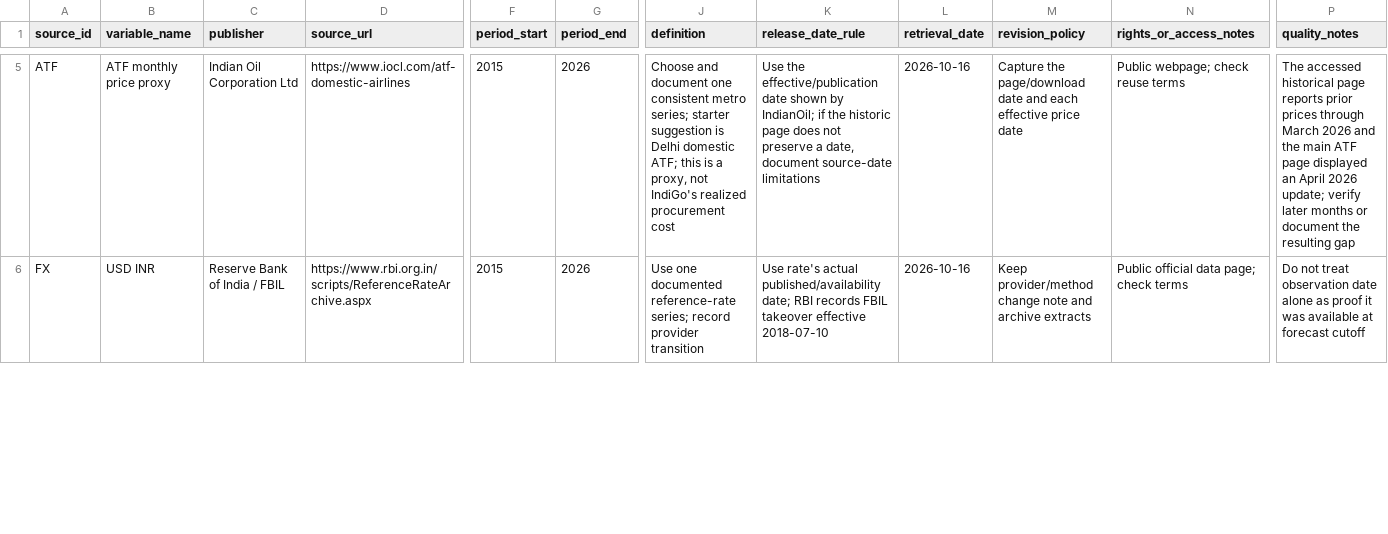
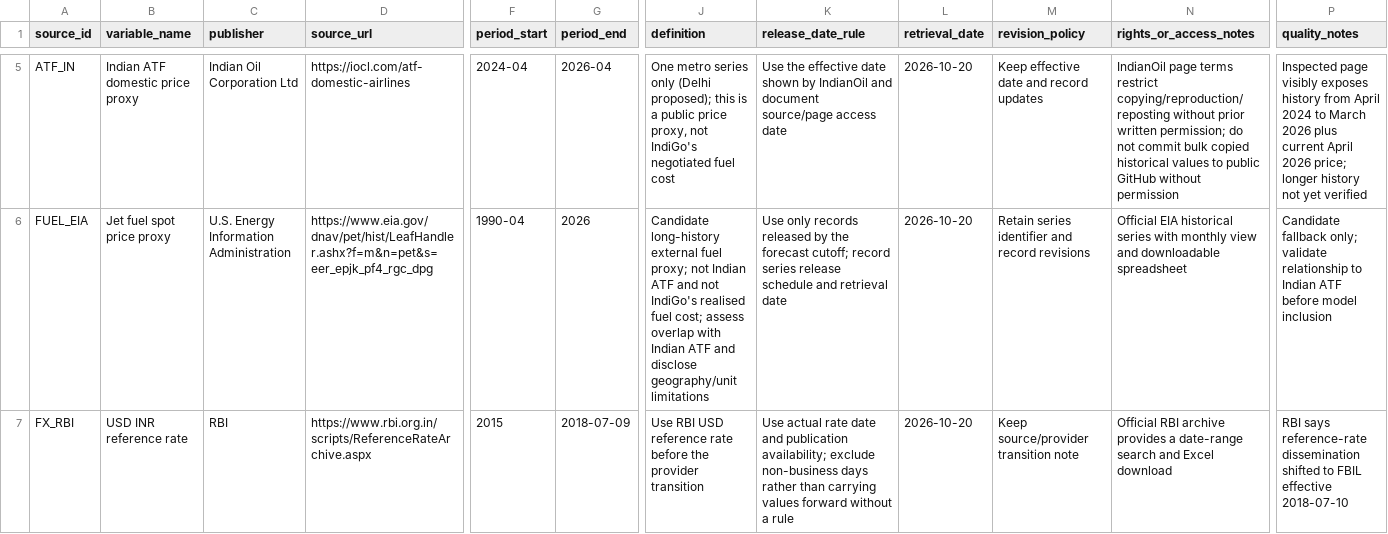
Before and after one commit to Biharibabuu/Capstone-Project, a CSV file: data/source_register.csv, drawn as a sheet; only a part is shown, gaps mark what is left out; addresses are those after the commit; rows hold the shown columns only; the diff covers the shown part only; the diff names each change by its address in the sheet, - before the commit and + after, or states it on an @@ line.

Commit message:
Update source register after official data feasibility review

```diff
--- a/data/source_register.csv
+++ b/data/source_register.csv
-A5 (source_id): ATF
+A5 (source_id): ATF_IN
-B5 (variable_name): ATF monthly price proxy
+B5 (variable_name): Indian ATF domestic price proxy
-D5 (source_url): https://www.iocl.com/atf-domestic-airlines
+D5 (source_url): https://iocl.com/atf-domestic-airlines
-F5 (period_start): 2015
+F5 (period_start): 2024-04
-G5 (period_end): 2026
+G5 (period_end): 2026-04
-J5 (definition): Choose and document one consistent metro series; starter suggestion is Delhi domestic ATF; this is a proxy, not IndiGo's realized procurement cost
+J5 (definition): One metro series only (Delhi proposed); this is a public price proxy, not IndiGo's negotiated fuel cost
-K5 (release_date_rule): Use the effective/publication date shown by IndianOil; if the historic page does not preserve a date, document source-date limitations
+K5 (release_date_rule): Use the effective date shown by IndianOil and document source/page access date
-L5 (retrieval_date): 2026-10-16
+L5 (retrieval_date): 2026-10-20
-M5 (revision_policy): Capture the page/download date and each effective price date
+M5 (revision_policy): Keep effective date and record updates
-N5 (rights_or_access_notes): Public webpage; check reuse terms
+N5 (rights_or_access_notes): IndianOil page terms restrict copying/reproduction/reposting without prior written permission; do not commit bulk copied historical values to public GitHub without permission
-P5 (quality_notes): The accessed historical page reports prior prices through March 2026 and the main ATF page displayed an April 2026 update; verify later months or document the resulting gap
+P5 (quality_notes): Inspected page visibly exposes history from April 2024 to March 2026 plus current April 2026 price; longer history not yet verified
+row 6: FUEL_EIA | Jet fuel spot price proxy | U.S. Energy Information Administration | https://www.eia.gov/dnav/pet/hist/LeafHandler.ashx?f=m&n=pet&s=eer_epjk_pf4_rgc_dpg | 1990-04 | 2026 | Candidate long-history external fuel proxy; not Indian ATF and not IndiGo's realised fuel cost; assess overlap with Indian ATF and disclose geography/unit limitations | Use only records released by the forecast cutoff; record series release schedule and retrieval date | 2026-10-20 | Retain series identifier and record revisions | Official EIA historical series with monthly view and downloadable spreadsheet | Candidate fallback only; validate relationship to Indian ATF before model inclusion
-A7 (source_id): FX
+A7 (source_id): FX_RBI
-B7 (variable_name): USD INR
+B7 (variable_name): USD INR reference rate
-C7 (publisher): Reserve Bank of India / FBIL
+C7 (publisher): RBI
-G7 (period_end): 2026
+G7 (period_end): 2018-07-09
-J7 (definition): Use one documented reference-rate series; record provider transition
+J7 (definition): Use RBI USD reference rate before the provider transition
-K7 (release_date_rule): Use rate's actual published/availability date; RBI records FBIL takeover effective 2018-07-10
+K7 (release_date_rule): Use actual rate date and publication availability; exclude non-business days rather than carrying values forward without a rule
-L7 (retrieval_date): 2026-10-16
+L7 (retrieval_date): 2026-10-20
-M7 (revision_policy): Keep provider/method change note and archive extracts
+M7 (revision_policy): Keep source/provider transition note
-N7 (rights_or_access_notes): Public official data page; check terms
+N7 (rights_or_access_notes): Official RBI archive provides a date-range search and Excel download
-P7 (quality_notes): Do not treat observation date alone as proof it was available at forecast cutoff
+P7 (quality_notes): RBI says reference-rate dissemination shifted to FBIL effective 2018-07-10
```
Also changed, not shown: 1 added row and 37 edited cells elsewhere in this file.
